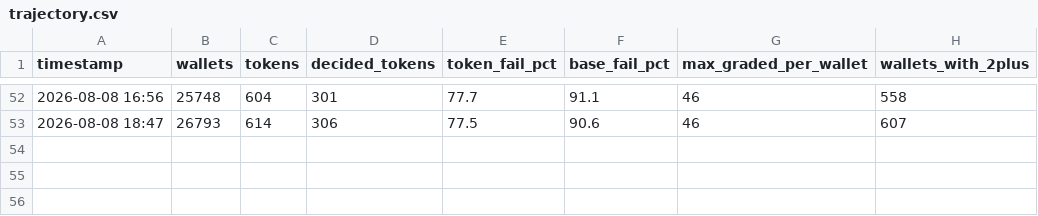
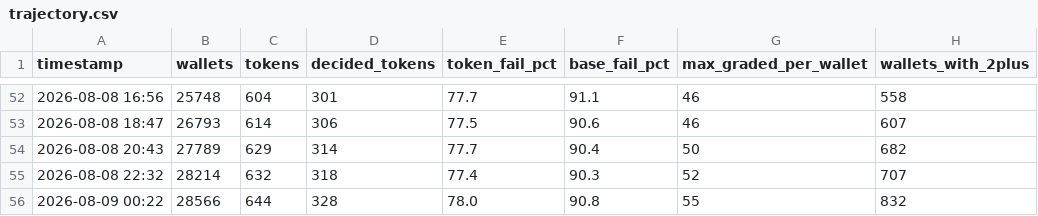
Before and after one commit to sushrutchhatkuli/MemeCoin-Tracking-Bot, a CSV file: aegis/trajectory.csv, drawn as a sheet; only a part is shown, gaps mark what is left out; the diff names each change by its address in the sheet, - before the commit and + after, or states it on an @@ line.

```diff
--- a/aegis/trajectory.csv
+++ b/aegis/trajectory.csv
+row 54: 2026-08-08 20:43 | 27789 | 629 | 314 | 77.7 | 90.4 | 50 | 682
+row 55: 2026-08-08 22:32 | 28214 | 632 | 318 | 77.4 | 90.3 | 52 | 707
+row 56: 2026-08-09 00:22 | 28566 | 644 | 328 | 78.0 | 90.8 | 55 | 832
```
Also changed, not shown: 4 other files.
